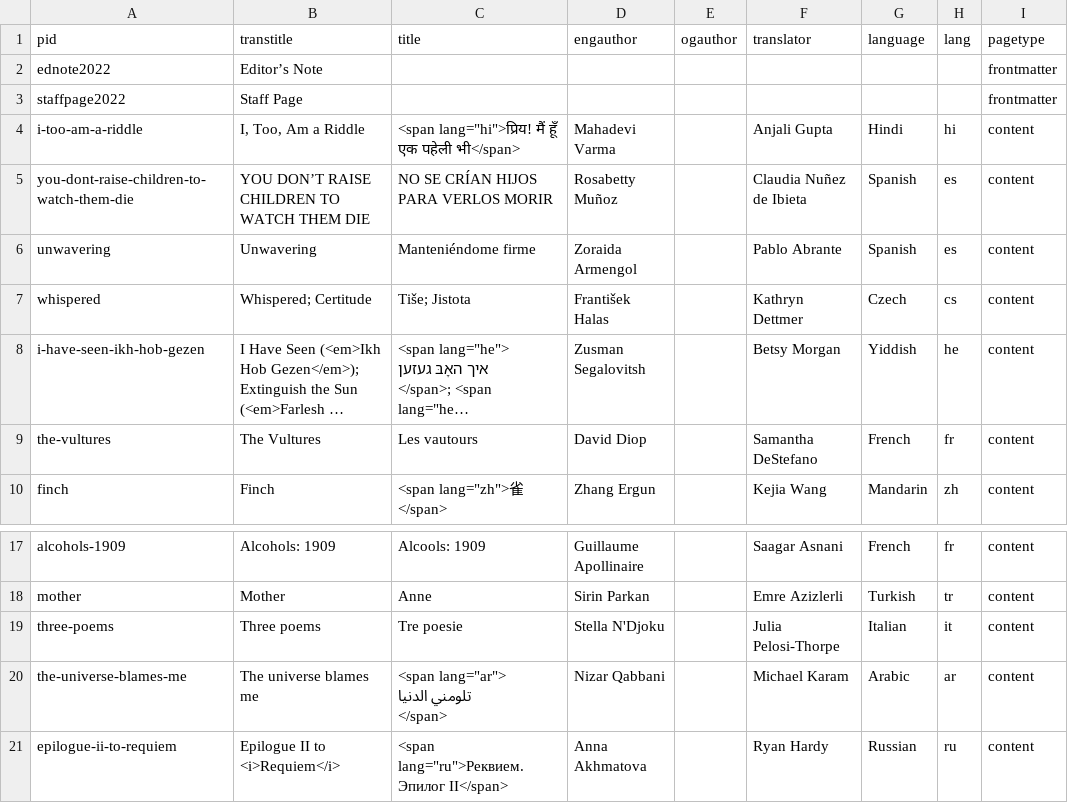
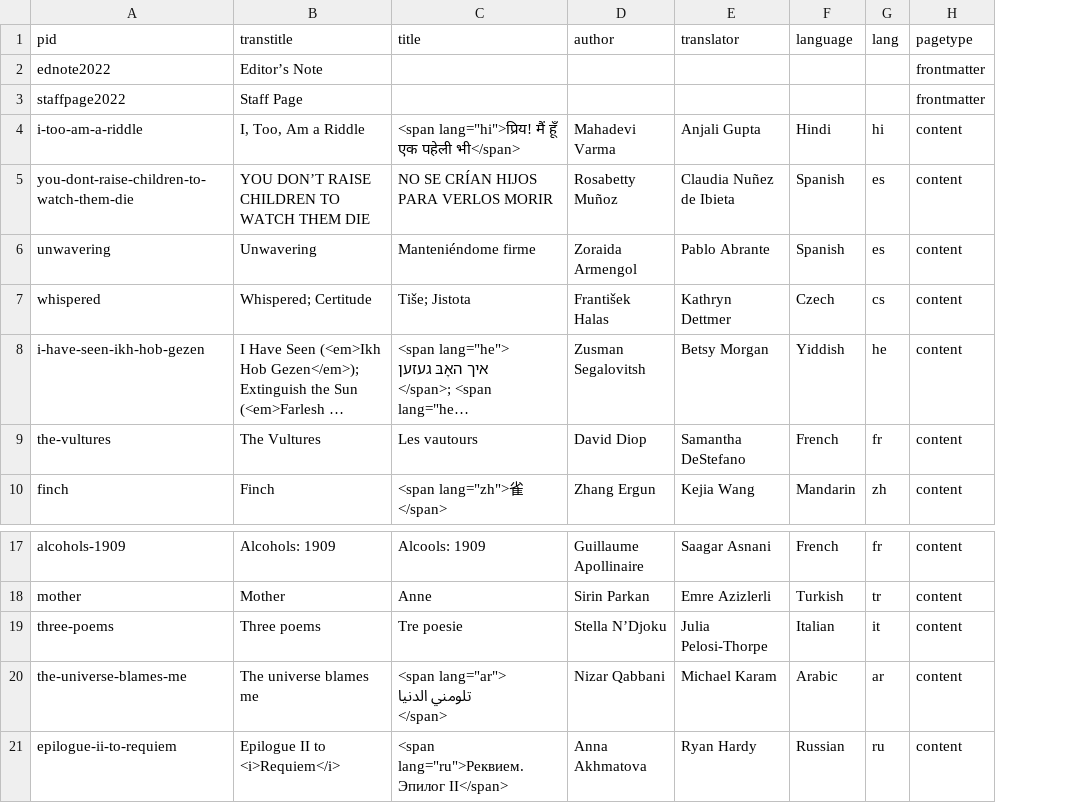
Before and after one commit to double-speak/doublespeak.github.io, a CSV file: _data/toc_2022.csv, drawn as a sheet; only a part is shown, gaps mark what is left out; long unchanged cells end in …; the diff names each change by its address in the sheet, - before the commit and + after, or states it on an @@ line.

```diff
--- a/_data/toc_2022.csv
+++ b/_data/toc_2022.csv
-column E (ogauthor), empty
-D1: engauthor
+D1: author
-D19 (author): Stella N'Djoku
+D19 (author): Stella N’Djoku
```
Also changed, not shown: _data/toc_2021.csv.
